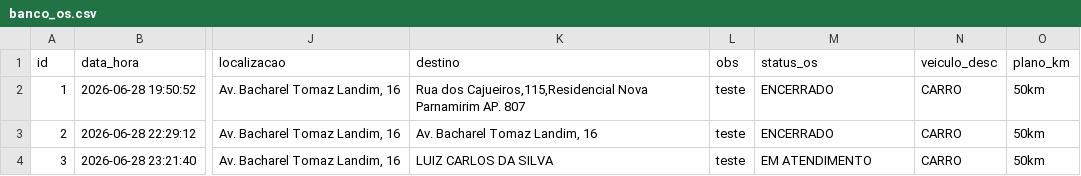
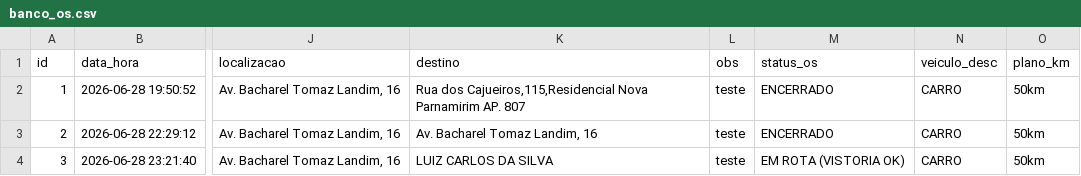
Before and after one commit to adrastreamentos/ad-central, a CSV file: AD_Assistencia/banco_os.csv, drawn as a sheet; only a part is shown, gaps mark what is left out; the diff names each change by its address in the sheet, - before the commit and + after, or states it on an @@ line.

Commit message:
🔥 Auto-salvamento: AD_Assistencia/banco_os.csv

```diff
--- a/AD_Assistencia/banco_os.csv
+++ b/AD_Assistencia/banco_os.csv
-M4 (status_os): EM ATENDIMENTO
+M4 (status_os): EM ROTA (VISTORIA OK)
```
